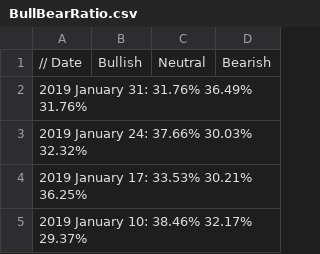
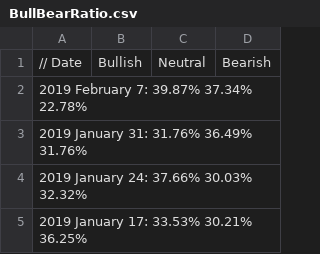
Before and after one commit to dadelcarbo/UltimateChartistRoot, a CSV file: data/weekly/AAII/BullBearRatio.csv, drawn as a sheet; only a part is shown; the shorter side is filled out with more unchanged rows.

Commit message:
AAII

```diff
--- a/data/weekly/AAII/BullBearRatio.csv
+++ b/data/weekly/AAII/BullBearRatio.csv
@@ -1,2 +1,3 @@
 // Date,Bullish,Neutral,Bearish
+2019 February 7:	39.87%	37.34%	22.78%
 2019 January 31:	31.76%	36.49%	31.76%
```
